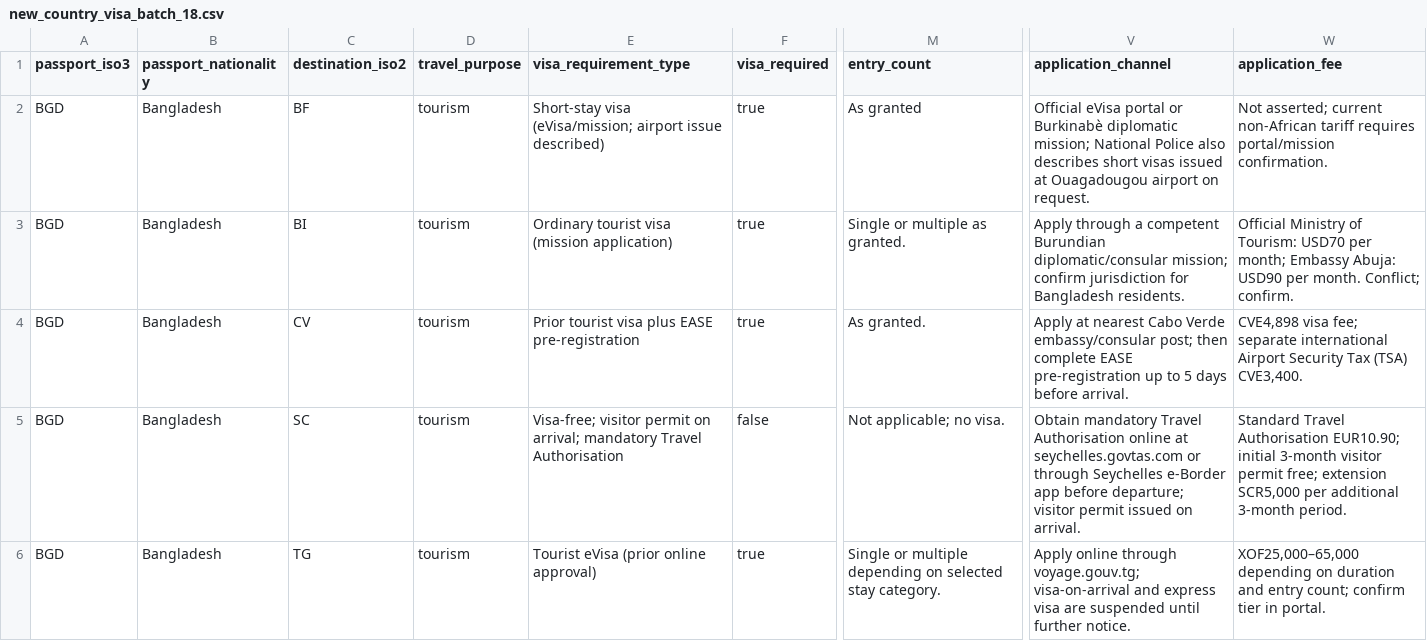
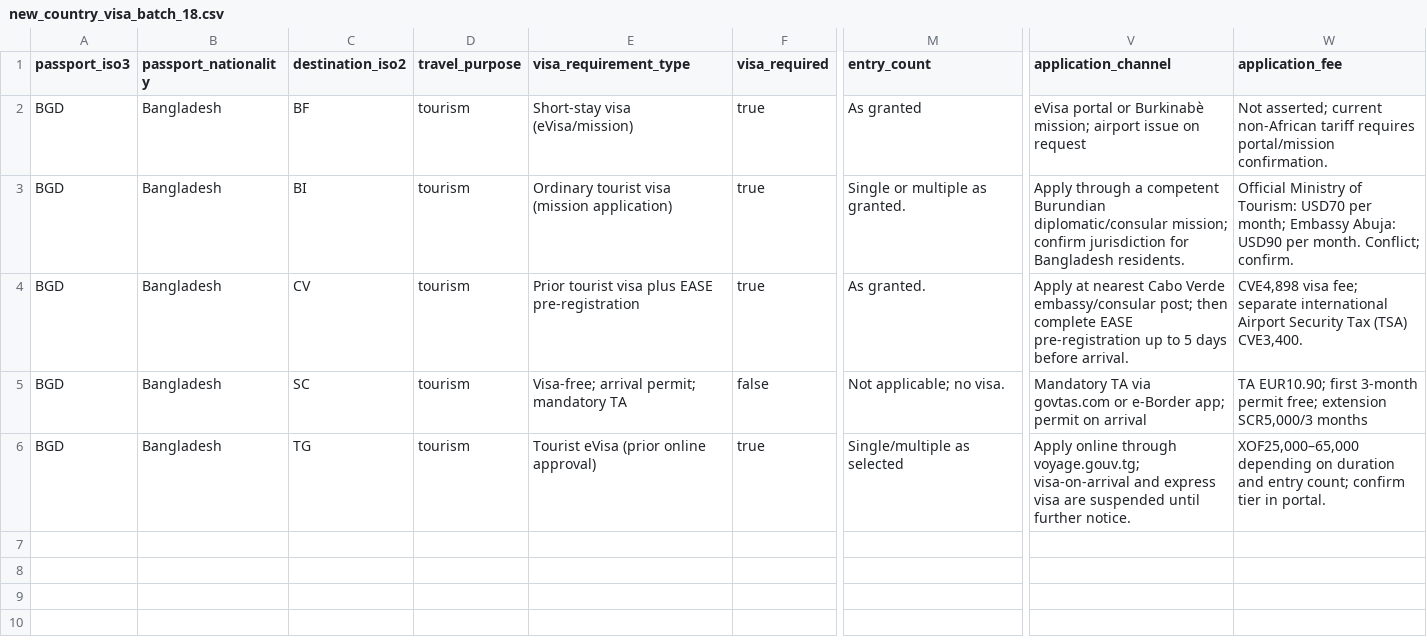
Before and after one commit to raadislam/unigo-backend, a CSV file: database/data/new_country_visa_batch_18.csv, drawn as a sheet; only a part is shown, gaps mark what is left out; the diff names each change by its address in the sheet, - before the commit and + after, or states it on an @@ line.

Commit message:
Conform batch 18 fields to validator length limits

```diff
--- a/database/data/new_country_visa_batch_18.csv
+++ b/database/data/new_country_visa_batch_18.csv
-E2 (visa_requirement_type): Short-stay visa (eVisa/mission; airport issue described)
+E2 (visa_requirement_type): Short-stay visa (eVisa/mission)
-V2 (application_channel): Official eVisa portal or Burkinabè diplomatic mission; National Police also describes short visas issued at Ouagadougou airport on request.
+V2 (application_channel): eVisa portal or Burkinabè mission; airport issue on request
-E5 (visa_requirement_type): Visa-free; visitor permit on arrival; mandatory Travel Authorisation
+E5 (visa_requirement_type): Visa-free; arrival permit; mandatory TA
-V5 (application_channel): Obtain mandatory Travel Authorisation online at seychelles.govtas.com or through Seychelles e-Border app before departure; visitor permit issued on arrival.
+V5 (application_channel): Mandatory TA via govtas.com or e-Border app; permit on arrival
-W5 (application_fee): Standard Travel Authorisation EUR10.90; initial 3-month visitor permit free; extension SCR5,000 per additional 3-month period.
+W5 (application_fee): TA EUR10.90; first 3-month permit free; extension SCR5,000/3 months
-M6 (entry_count): Single or multiple depending on selected stay category.
+M6 (entry_count): Single/multiple as selected
```
